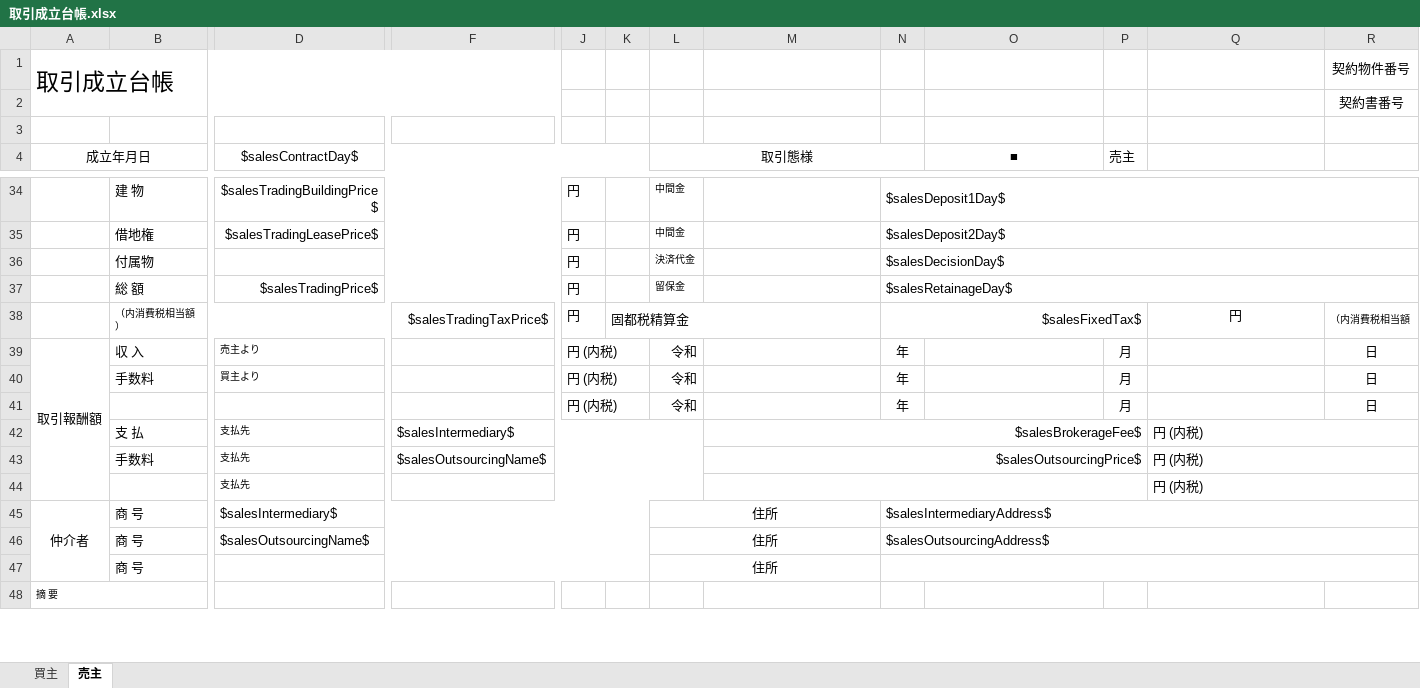
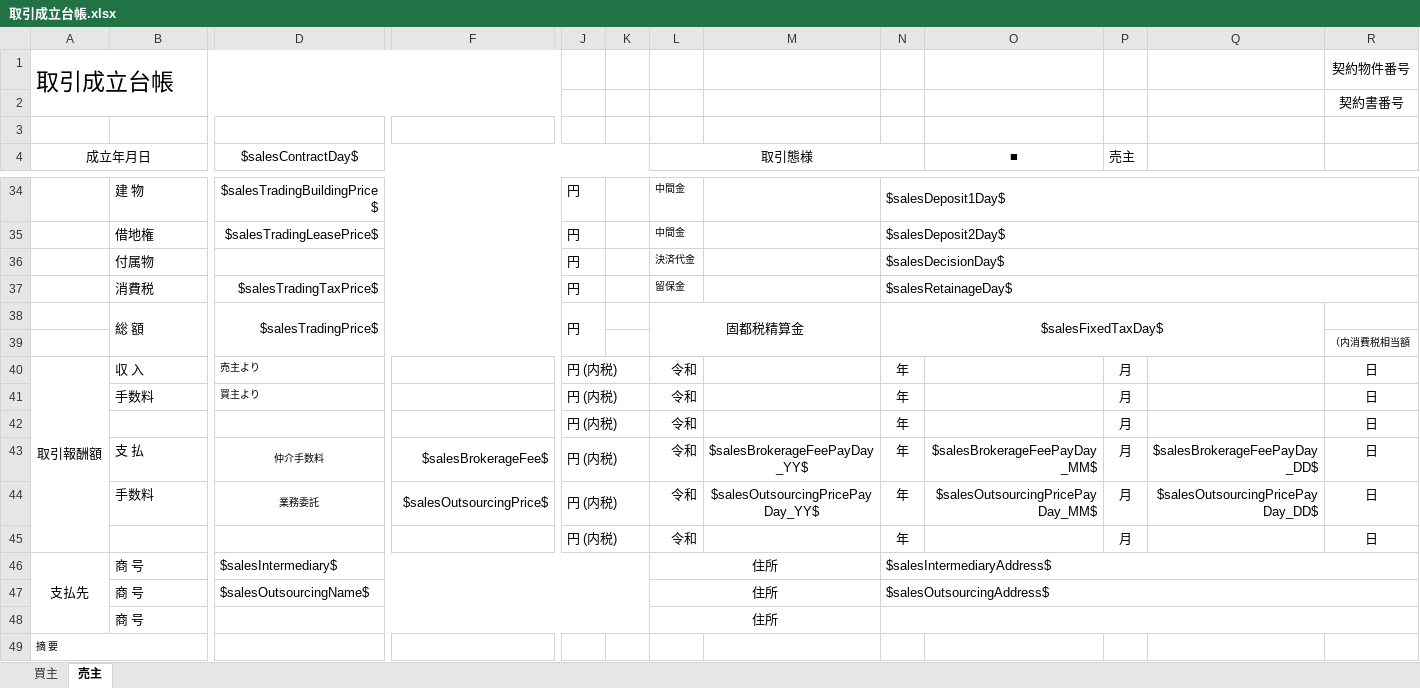
Before and after one commit to wavesyncjp/kbs_backend, an Excel workbook: template/取引成立台帳.xlsx, sheet 売主, drawn as a sheet; only a part is shown, gaps mark what is left out; values as stored, in another font and other column widths than the file's, no borders; removed rows and columns are numbered as before the commit, all else as after; rows hold the shown columns only; the diff names each change by its address in the sheet, - before the commit and + after, or states it on an @@ line.

```diff
--- a/template/取引成立台帳.xlsx (sheet 売主)
+++ b/template/取引成立台帳.xlsx (sheet 売主)
-B37: 総 額
+B37: 消費税
-D37 ($salesContractDay$): $salesTradingPrice$
+D37 ($salesContractDay$): $salesTradingTaxPrice$
-row 38:  | （内消費税相当額） |  | $salesTradingTaxPrice$ | 円 | 固都税精算金 |  |  | $salesFixedTax$ |  |  | 円 | （内消費税相当額
+row 38:  | 総 額 | $salesTradingPrice$ |  | 円 |  | 固都税精算金 |  | $salesFixedTaxDay$
+row 39:  |  |  |  |  |  |  |  |  |  |  |  | （内消費税相当額
-row 42:  | 支 払 | 支払先 | $salesIntermediary$ |  |  |  | $salesBrokerageFee$ |  |  |  | 円 (内税)
-row 43:  | 手数料 | 支払先 | $salesOutsourcingName$ |  |  |  | $salesOutsourcingPrice$ |  |  |  | 円 (内税)
-row 44:  |  | 支払先 |  |  |  |  |  |  |  |  | 円 (内税)
+row 43:  | 支 払 | 仲介手数料 | $salesBrokerageFee$ | 円 (内税) |  | 令和 | $salesBrokerageFeePayDay_YY$ | 年 | $salesBrokerageFeePayDay_MM$ | 月 | $salesBrokerageFeePayDay_DD$ | 日
+row 44:  | 手数料 | 業務委託 | $salesOutsourcingPrice$ | 円 (内税) |  | 令和 | $salesOutsourcingPricePayDay_YY$ | 年 | $salesOutsourcingPricePayDay_MM$ | 月 | $salesOutsourcingPricePayDay_DD$ | 日
+row 45:  |  |  |  | 円 (内税) |  | 令和 |  | 年 |  | 月 |  | 日
-A46 (成立年月日): 仲介者
+A46 (成立年月日): 支払先
```
Also changed, not shown: 1 other file.
